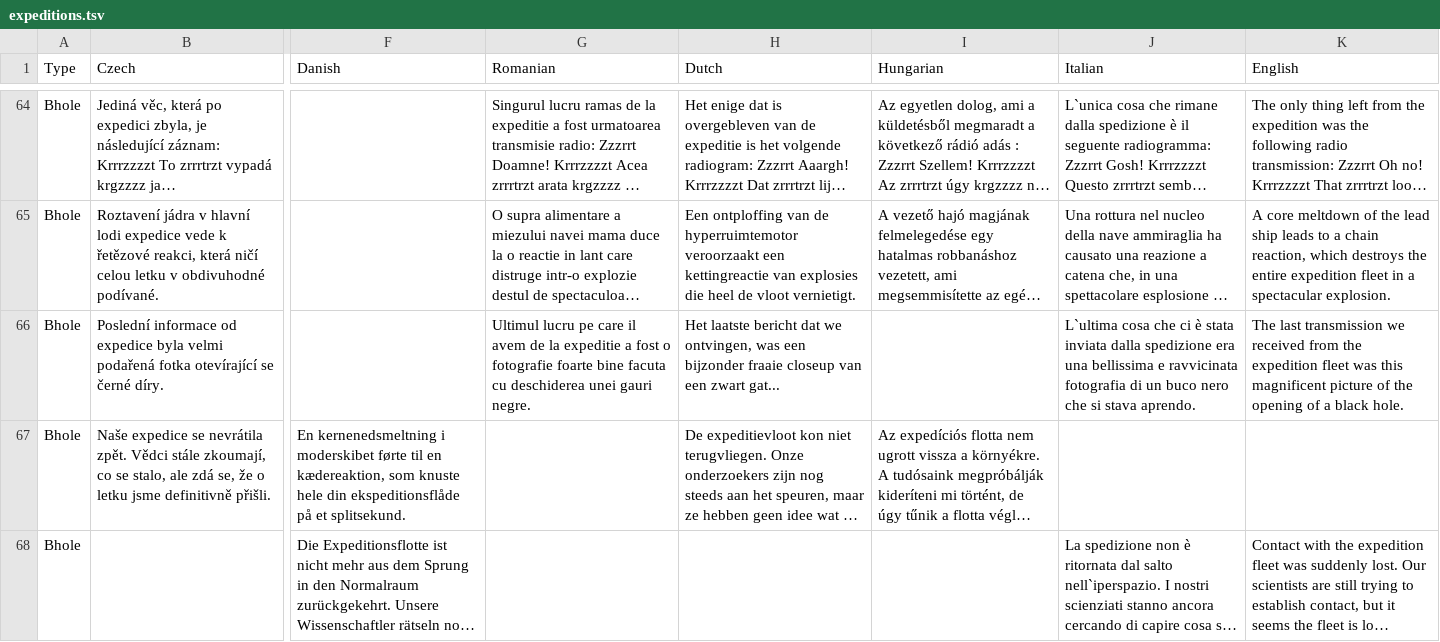
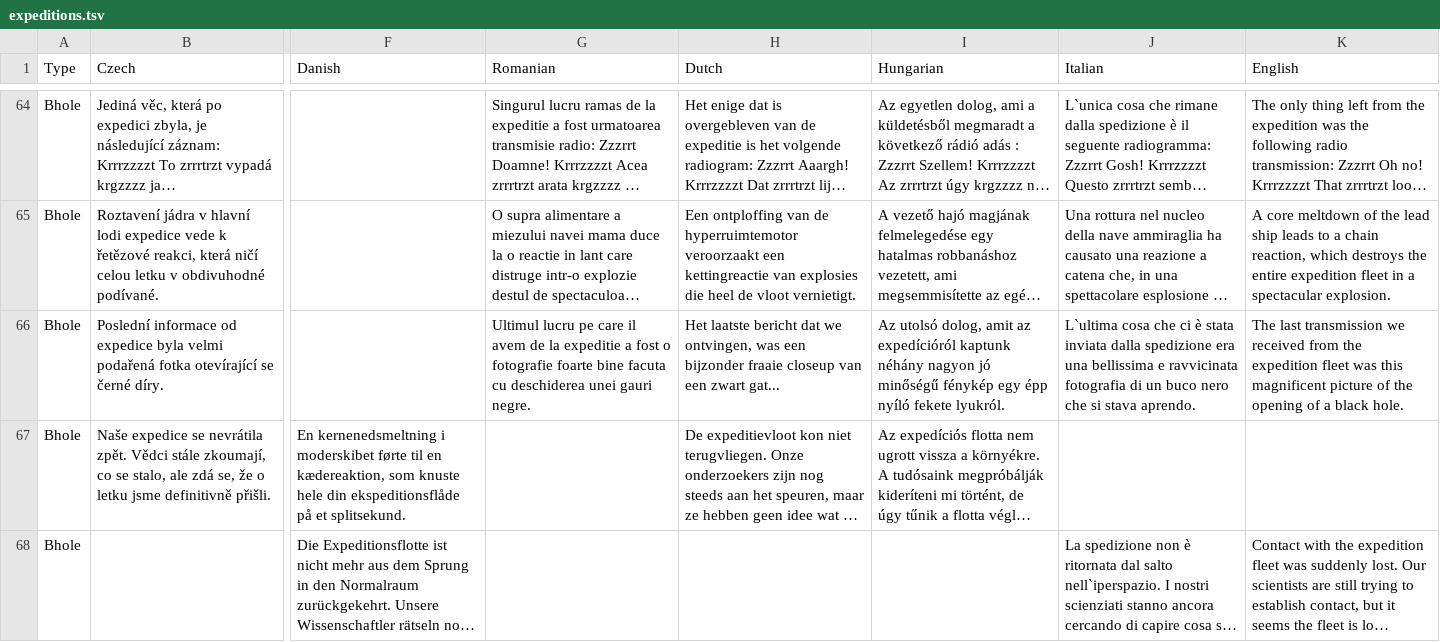
Before and after one commit to ogame-infinity/web-extension, a TSV file: res/expeditions.tsv, drawn as a sheet; only a part is shown, gaps mark what is left out; long unchanged cells end in …; the diff names each change by its address in the sheet, - before the commit and + after, or states it on an @@ line.

Commit message:
added 1 more message in hungarian

```diff
--- a/res/expeditions.tsv
+++ b/res/expeditions.tsv
-I66 (Hungarian): (empty)
+I66 (Hungarian): Az utolsó dolog, amit az expedícióról kaptunk néhány nagyon jó minőségű fénykép egy épp nyíló fekete lyukról.
```
